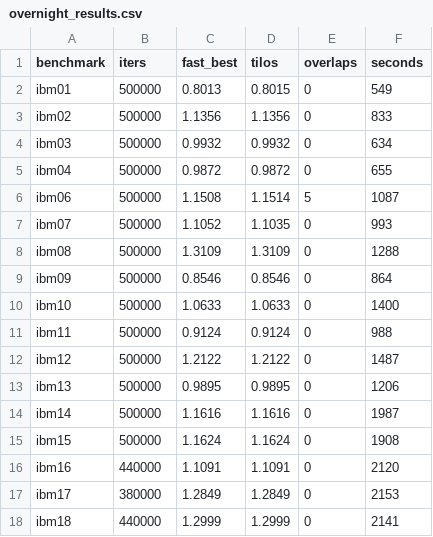
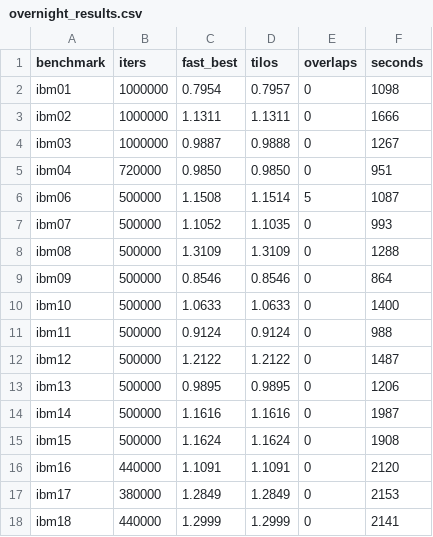
Before and after one commit to aaholmes/macro-placer, a CSV file: notes/overnight_results.csv, drawn as a sheet.

Commit message:
Add convergence + before/after plotting scripts and figures
scripts/plot_convergence_all.py: parses notes/overnight.log (no benchmark
reload) into per-benchmark proxy-vs-iters curves; 17-panel grid with per-
benchmark RePlAce dotted baselines. Keeps only the last monotonic segment so
ibm06's stale (ov=5) first pass is dropped once its fresh run logs.

scripts/plot_before_after.py: legalized reference vs optimized checkpoint,
hard macros area-colored + soft as gray dots. Copies checkpoints to avoid
racing the live sweep writer.

Figures: convergence_all.png, before_after_ibm01_ibm09_ibm18.png. Every
benchmark sits well below its RePlAce baseline; before/after confirms the
gain is soft-layer rebalancing (hard placement ~unchanged).

```diff
--- a/notes/overnight_results.csv
+++ b/notes/overnight_results.csv
@@ -1,6 +1,6 @@
 benchmark,iters,fast_best,tilos,overlaps,seconds
-ibm01,500000,0.8013,0.8015,0,549
-ibm02,500000,1.1356,1.1356,0,833
-ibm03,500000,0.9932,0.9932,0,634
-ibm04,500000,0.9872,0.9872,0,655
+ibm01,1000000,0.7954,0.7957,0,1098
+ibm02,1000000,1.1311,1.1311,0,1666
+ibm03,1000000,0.9887,0.9888,0,1267
+ibm04,720000,0.9850,0.9850,0,951
 ibm06,500000,1.1508,1.1514,5,1087
```
Also changed, not shown: 11 other files.
